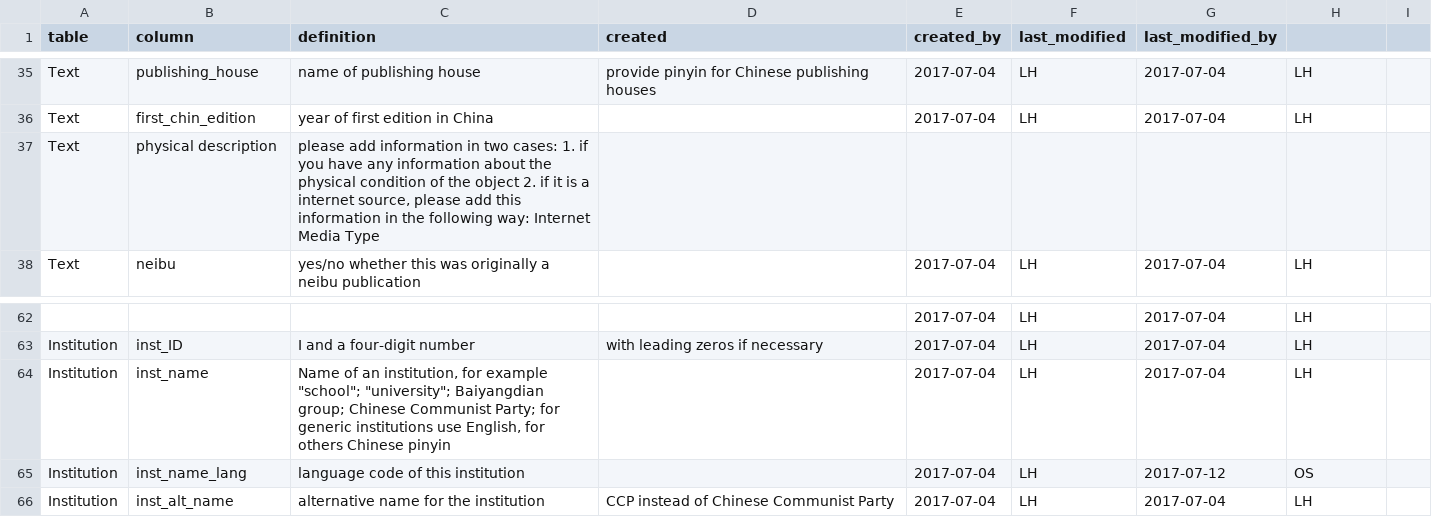
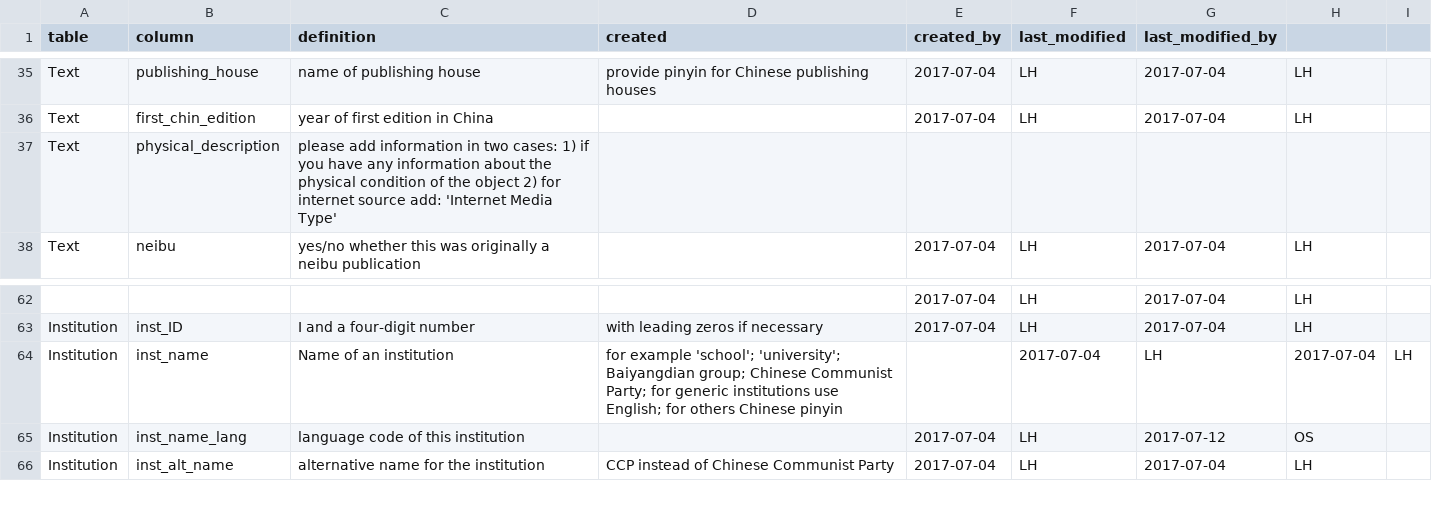
Before and after one commit to readchina/ReadAct, a CSV file: data/helper/data_dictionary.csv, drawn as a sheet; only a part is shown, gaps mark what is left out; removed rows and columns are numbered as before the commit, all else as after; the diff names each change by its address in the sheet, - before the commit and + after, or states it on an @@ line.

Commit message:
snake_case

```diff
--- a/data/helper/data_dictionary.csv
+++ b/data/helper/data_dictionary.csv
-B37 (column): physical description
+B37 (column): physical_description
-C37 (definition): …two cases: 1. if you have any information about the physical condition of the object 2. if it is a internet source, please add this information in the following way: Internet Media Type
+C37 (definition): …two cases: 1) if you have any information about the physical condition of the object 2) for internet source add: 'Internet Media Type'
-row 64: Institution | inst_name | Name of an institution, for example "school"; "university"; Baiyangdian group; Chinese Communist Party; for generic institutions use English, for others Chinese pinyin |  | 2017-07-04 | LH | 2017-07-04 | LH
+row 64: Institution | inst_name | Name of an institution | for example 'school'; 'university'; Baiyangdian group; Chinese Communist Party; for generic institutions use English; for others Chinese pinyin |  | 2017-07-04 | LH | 2017-07-04 | LH
```
